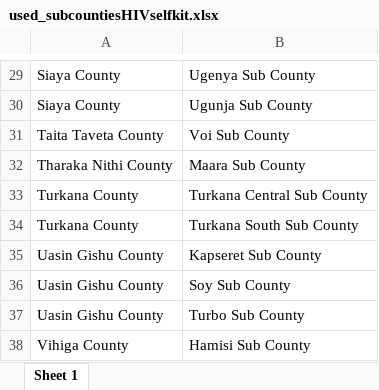
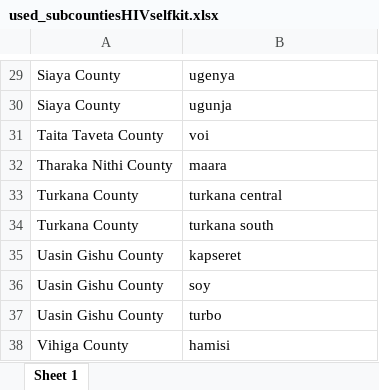
Before and after one commit to fodiwuor/CEMA_WORKAnalysis, an Excel workbook: Funding_impactAnalysis/data/used_subcountiesHIVselfkit.xlsx, sheet Sheet 1, drawn as a sheet; only a part is shown, gaps mark what is left out; values as stored, in another font and other column widths than the file's, no borders; the diff covers the shown part only; the diff names each change by its address in the sheet, - before the commit and + after, or states it on an @@ line.

```diff
--- a/Funding_impactAnalysis/data/used_subcountiesHIVselfkit.xlsx (sheet Sheet 1)
+++ b/Funding_impactAnalysis/data/used_subcountiesHIVselfkit.xlsx (sheet Sheet 1)
-B29: Ugenya Sub County
+B29: ugenya
-B30: Ugunja Sub County
+B30: ugunja
-B31: Voi Sub County
+B31: voi
-B32: Maara Sub County
+B32: maara
-B33: Turkana Central Sub County
+B33: turkana central
-B34: Turkana South Sub County
+B34: turkana south
-B35: Kapseret Sub County
+B35: kapseret
-B36: Soy Sub County
+B36: soy
-B37: Turbo Sub County
+B37: turbo
-B38: Hamisi Sub County
+B38: hamisi
```
Also changed, not shown: 1 added row, 1 removed row and 27 edited cells elsewhere in this sheet.
